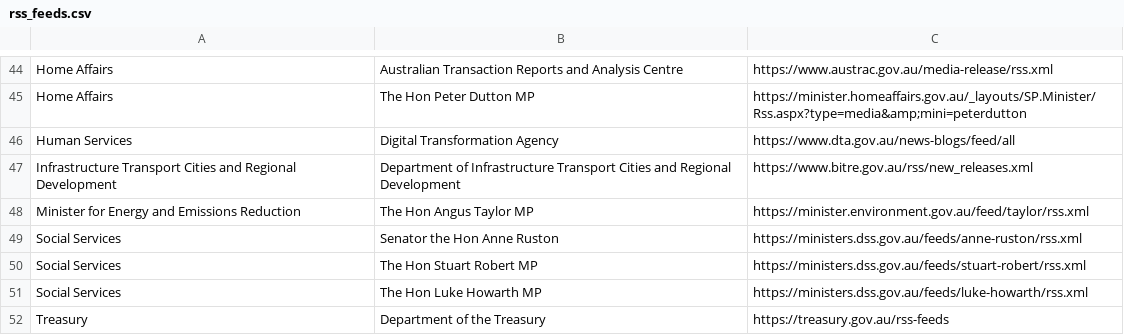
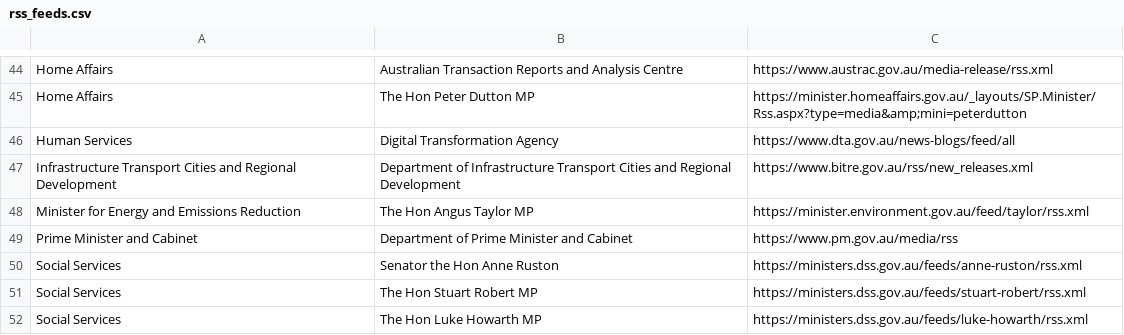
Before and after one commit to govau/media-release-sources, a CSV file: rss_feeds.csv, drawn as a sheet; only a part is shown, gaps mark what is left out; the shorter side is filled out with more unchanged rows; the diff names each change by its address in the sheet, - before the commit and + after, or states it on an @@ line.

Commit message:
Adding PMC RSS feed

```diff
--- a/rss_feeds.csv
+++ b/rss_feeds.csv
+row 49: Prime Minister and Cabinet | Department of Prime Minister and Cabinet | https://www.pm.gov.au/media/rss
```
